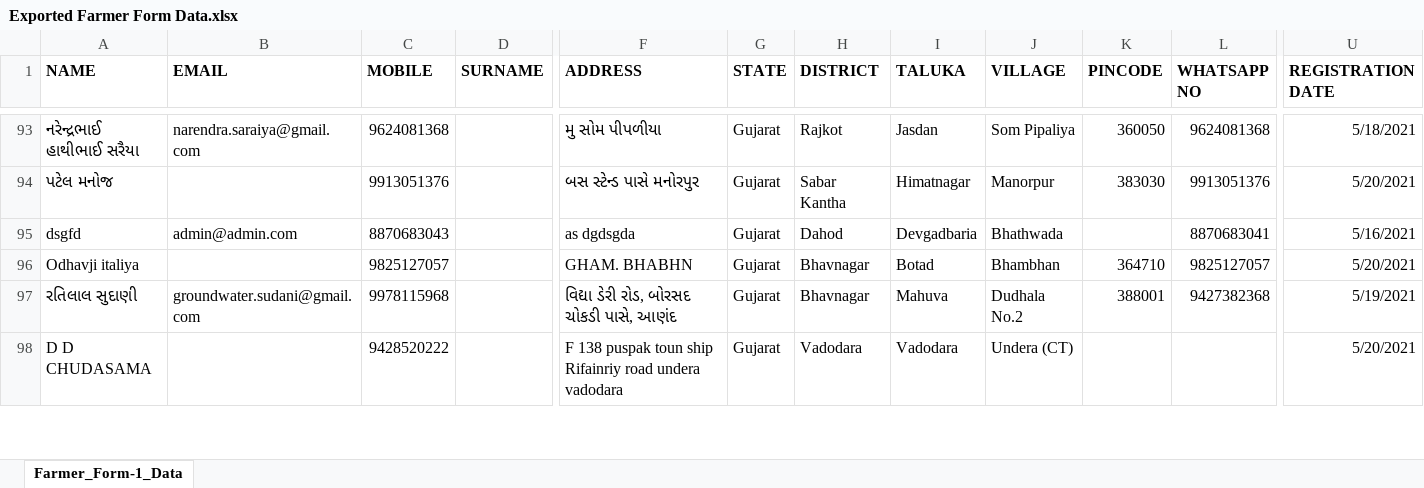
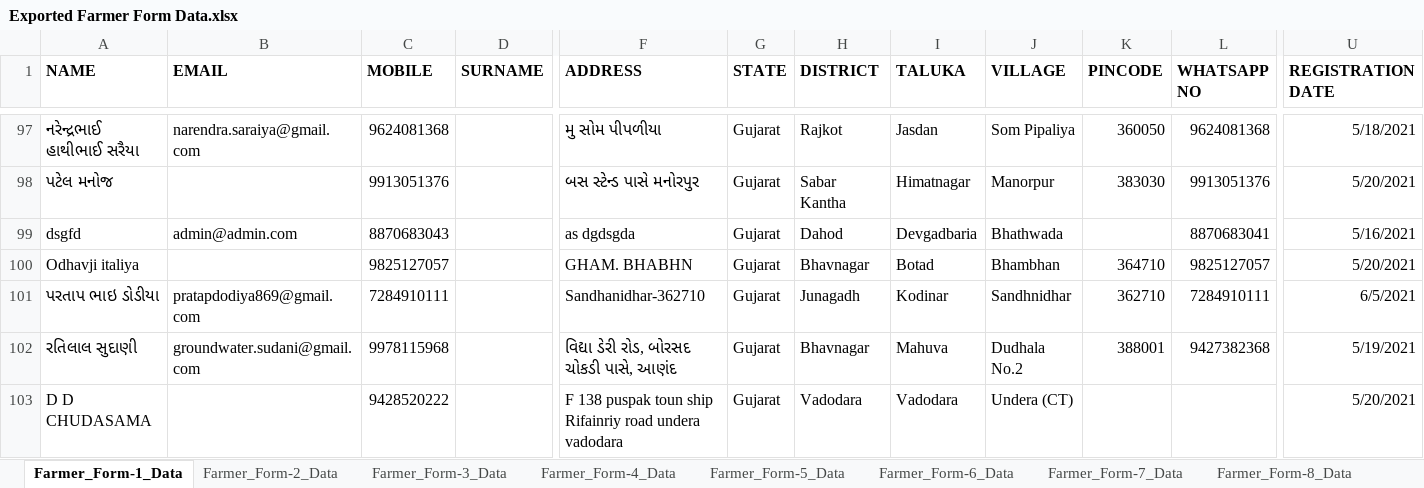
Before and after one commit to ChinmaySomani/infoware, an Excel workbook: Exported Farmer Form Data.xlsx, sheet Farmer_Form-1_Data, drawn as a sheet; only a part is shown, gaps mark what is left out; values as stored, in another font and other column widths than the file's, no borders; rows hold the shown columns only; the diff covers the shown part only; the diff names each change by its address in the sheet, - before the commit and + after, or states it on an @@ line.

Commit message:
made export api to get all farmers data

```diff
--- a/Exported Farmer Form Data.xlsx (sheet Farmer_Form-1_Data)
+++ b/Exported Farmer Form Data.xlsx (sheet Farmer_Form-1_Data)
+sheet tab: Farmer_Form-2_Data
+sheet tab: Farmer_Form-3_Data
+sheet tab: Farmer_Form-4_Data
+sheet tab: Farmer_Form-5_Data
+sheet tab: Farmer_Form-6_Data
+sheet tab: Farmer_Form-7_Data
+sheet tab: Farmer_Form-8_Data
+row 101: પરતાપ ભાઇ ડોડીયા | pratapdodiya869@gmail.com | 7284910111 |  | Sandhanidhar-362710 | Gujarat | Junagadh | Kodinar | Sandhnidhar | 362710 | 7284910111 | 6/5/2021
```
Also changed, not shown: 12 added rows and 6 edited cells elsewhere in this sheet, other sheet tabs, 2 other files.
